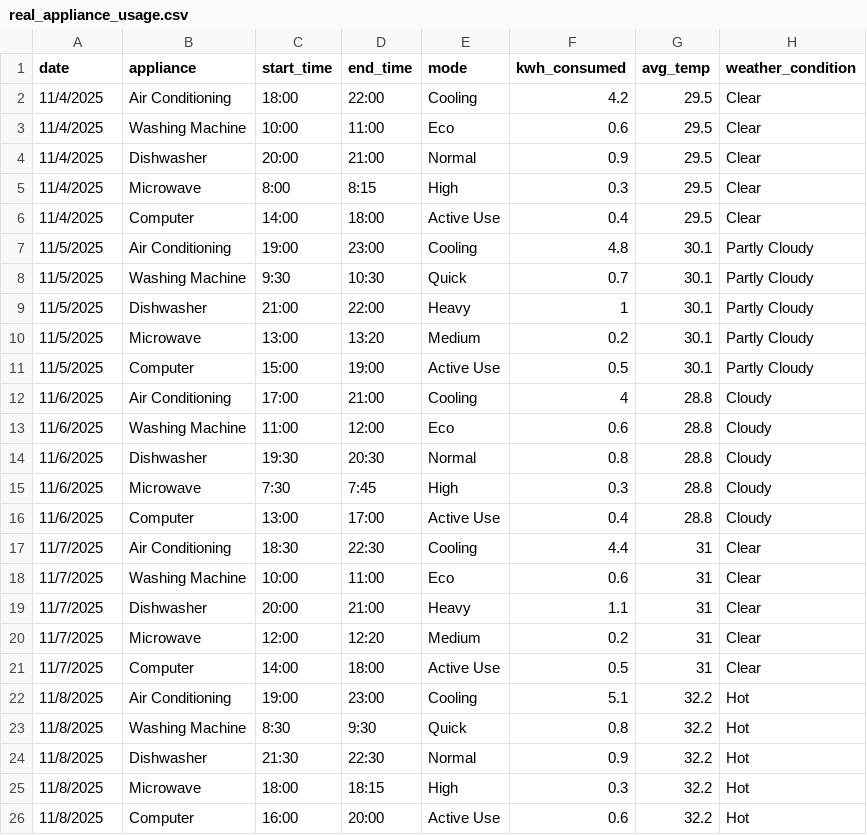
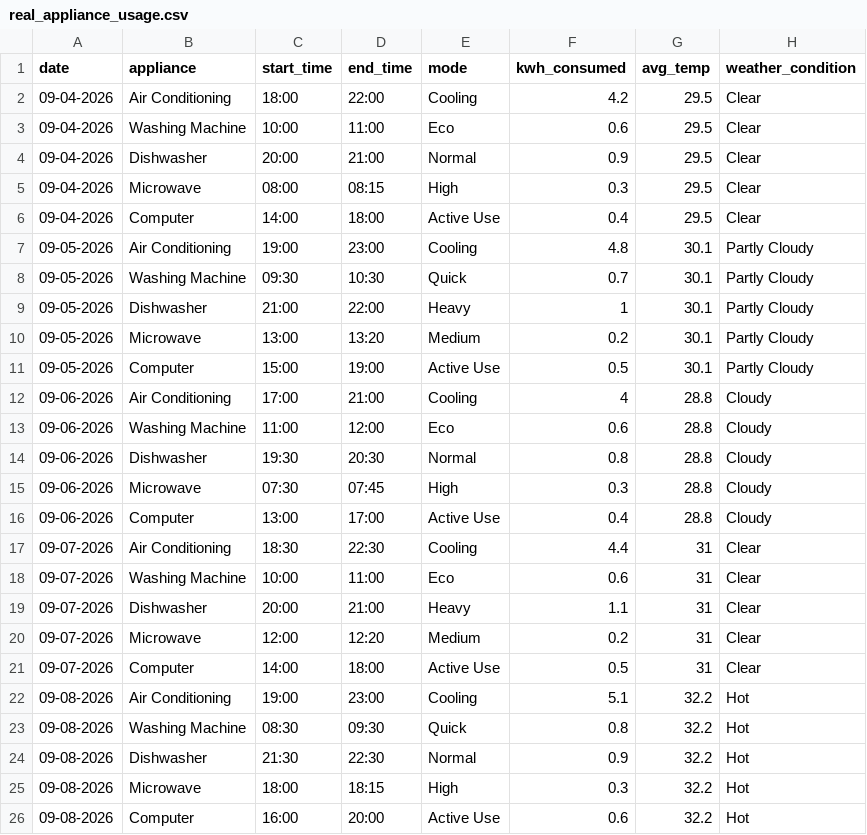
Before and after one commit to Prithatiti/AI-Powered-Smart-Home-Energy-Optimizer, a CSV file: Backend/Dataset/real_appliance_usage.csv, drawn as a sheet.

Commit message:
feat: update date formats in CSV and schemas, add email plan request schema

```diff
--- a/Backend/Dataset/real_appliance_usage.csv
+++ b/Backend/Dataset/real_appliance_usage.csv
@@ -1,26 +1,26 @@
 date,appliance,start_time,end_time,mode,kwh_consumed,avg_temp,weather_condition
-11/4/2025,Air Conditioning,18:00,22:00,Cooling,4.2,29.5,Clear
-11/4/2025,Washing Machine,10:00,11:00,Eco,0.6,29.5,Clear
-11/4/2025,Dishwasher,20:00,21:00,Normal,0.9,29.5,Clear
-11/4/2025,Microwave,8:00,8:15,High,0.3,29.5,Clear
-11/4/2025,Computer,14:00,18:00,Active Use,0.4,29.5,Clear
-11/5/2025,Air Conditioning,19:00,23:00,Cooling,4.8,30.1,Partly Cloudy
-11/5/2025,Washing Machine,9:30,10:30,Quick,0.7,30.1,Partly Cloudy
-11/5/2025,Dishwasher,21:00,22:00,Heavy,1,30.1,Partly Cloudy
-11/5/2025,Microwave,13:00,13:20,Medium,0.2,30.1,Partly Cloudy
-11/5/2025,Computer,15:00,19:00,Active Use,0.5,30.1,Partly Cloudy
-11/6/2025,Air Conditioning,17:00,21:00,Cooling,4,28.8,Cloudy
-11/6/2025,Washing Machine,11:00,12:00,Eco,0.6,28.8,Cloudy
-11/6/2025,Dishwasher,19:30,20:30,Normal,0.8,28.8,Cloudy
-11/6/2025,Microwave,7:30,7:45,High,0.3,28.8,Cloudy
-11/6/2025,Computer,13:00,17:00,Active Use,0.4,28.8,Cloudy
-11/7/2025,Air Conditioning,18:30,22:30,Cooling,4.4,31,Clear
-11/7/2025,Washing Machine,10:00,11:00,Eco,0.6,31,Clear
-11/7/2025,Dishwasher,20:00,21:00,Heavy,1.1,31,Clear
-11/7/2025,Microwave,12:00,12:20,Medium,0.2,31,Clear
-11/7/2025,Computer,14:00,18:00,Active Use,0.5,31,Clear
-11/8/2025,Air Conditioning,19:00,23:00,Cooling,5.1,32.2,Hot
-11/8/2025,Washing Machine,8:30,9:30,Quick,0.8,32.2,Hot
-11/8/2025,Dishwasher,21:30,22:30,Normal,0.9,32.2,Hot
-11/8/2025,Microwave,18:00,18:15,High,0.3,32.2,Hot
-11/8/2025,Computer,16:00,20:00,Active Use,0.6,32.2,Hot
+09-04-2026,Air Conditioning,18:00,22:00,Cooling,4.2,29.5,Clear
+09-04-2026,Washing Machine,10:00,11:00,Eco,0.6,29.5,Clear
+09-04-2026,Dishwasher,20:00,21:00,Normal,0.9,29.5,Clear
+09-04-2026,Microwave,08:00,08:15,High,0.3,29.5,Clear
+09-04-2026,Computer,14:00,18:00,Active Use,0.4,29.5,Clear
+09-05-2026,Air Conditioning,19:00,23:00,Cooling,4.8,30.1,Partly Cloudy
+09-05-2026,Washing Machine,09:30,10:30,Quick,0.7,30.1,Partly Cloudy
+09-05-2026,Dishwasher,21:00,22:00,Heavy,1,30.1,Partly Cloudy
+09-05-2026,Microwave,13:00,13:20,Medium,0.2,30.1,Partly Cloudy
+09-05-2026,Computer,15:00,19:00,Active Use,0.5,30.1,Partly Cloudy
+09-06-2026,Air Conditioning,17:00,21:00,Cooling,4,28.8,Cloudy
+09-06-2026,Washing Machine,11:00,12:00,Eco,0.6,28.8,Cloudy
+09-06-2026,Dishwasher,19:30,20:30,Normal,0.8,28.8,Cloudy
+09-06-2026,Microwave,07:30,07:45,High,0.3,28.8,Cloudy
+09-06-2026,Computer,13:00,17:00,Active Use,0.4,28.8,Cloudy
+09-07-2026,Air Conditioning,18:30,22:30,Cooling,4.4,31,Clear
+09-07-2026,Washing Machine,10:00,11:00,Eco,0.6,31,Clear
+09-07-2026,Dishwasher,20:00,21:00,Heavy,1.1,31,Clear
+09-07-2026,Microwave,12:00,12:20,Medium,0.2,31,Clear
+09-07-2026,Computer,14:00,18:00,Active Use,0.5,31,Clear
+09-08-2026,Air Conditioning,19:00,23:00,Cooling,5.1,32.2,Hot
+09-08-2026,Washing Machine,08:30,09:30,Quick,0.8,32.2,Hot
+09-08-2026,Dishwasher,21:30,22:30,Normal,0.9,32.2,Hot
+09-08-2026,Microwave,18:00,18:15,High,0.3,32.2,Hot
+09-08-2026,Computer,16:00,20:00,Active Use,0.6,32.2,Hot
```
Also changed, not shown: 6 other files.
